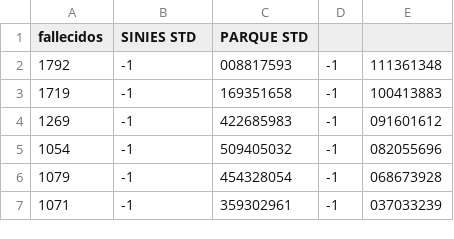
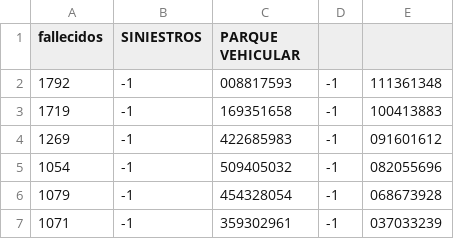
Before and after one commit to beatrizmatus/datos_accidentes, a CSV file: datos_accidentes.csv, drawn as a sheet; only a part is shown.

Commit message:
datos_accidentes.csv

```diff
--- a/datos_accidentes.csv
+++ b/datos_accidentes.csv
@@ -1,2 +1,2 @@
-fallecidos,SINIES STD,PARQUE STD
+fallecidos,SINIESTROS,PARQUE VEHICULAR
 1792,-1,008817593,-1,111361348
```
